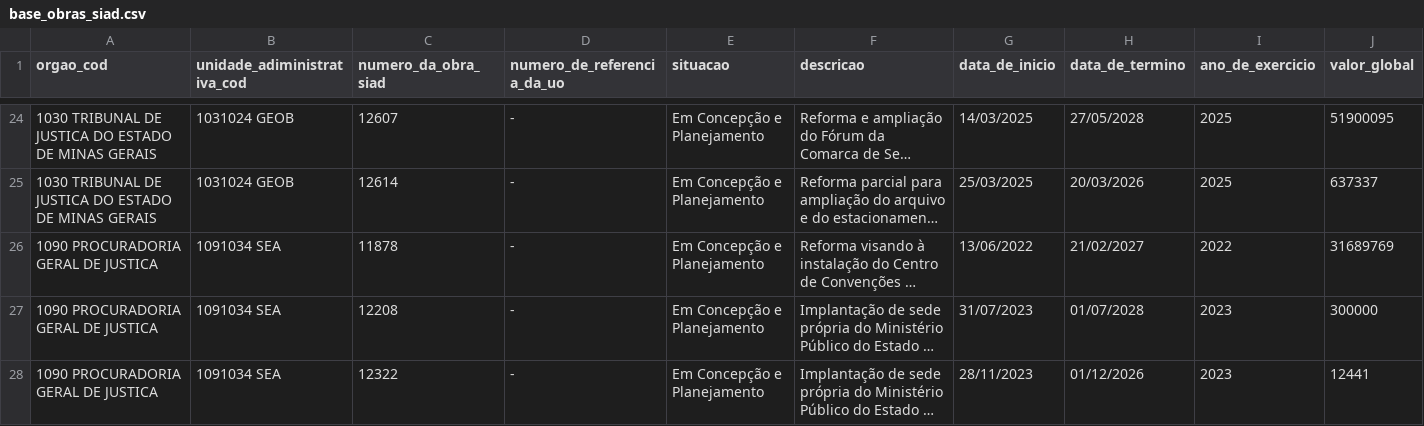
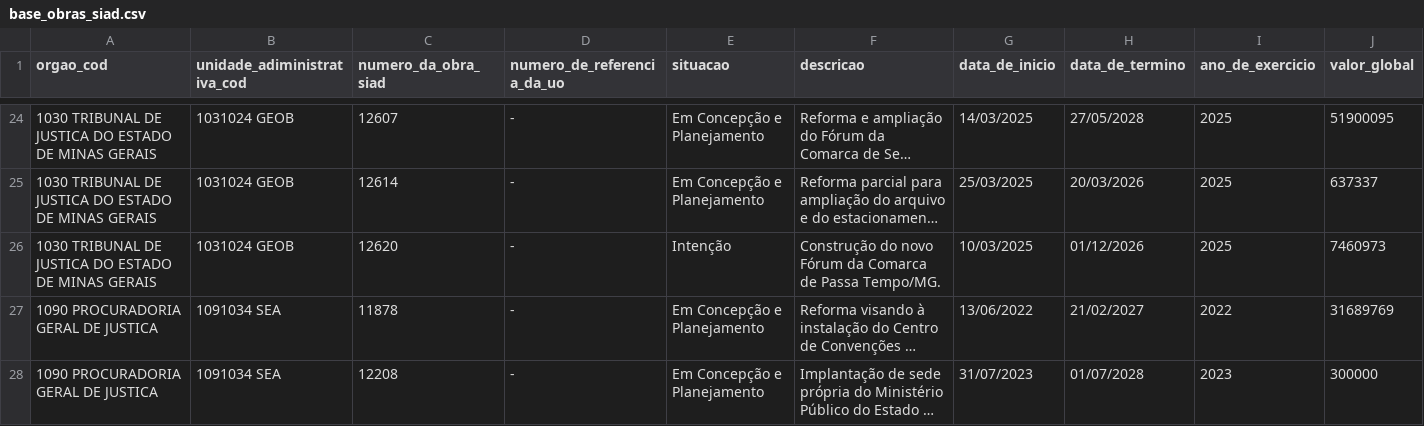
Before and after one commit to splor-mg/dados-sisor-2026, a CSV file: data/base_obras_siad.csv, drawn as a sheet; only a part is shown, gaps mark what is left out; the shorter side is filled out with more unchanged rows; long unchanged cells end in …; the diff covers the shown part only; the diff names each change by its address in the sheet, - before the commit and + after, or states it on an @@ line.

```diff
--- a/data/base_obras_siad.csv
+++ b/data/base_obras_siad.csv
+row 26: 1030 TRIBUNAL DE JUSTICA DO ESTADO DE MINAS GERAIS | 1031024 GEOB | 12620 | - | Intenção | Construção do novo Fórum da Comarca de Passa Tempo/MG. | 10/03/2025 | 01/12/2026 | 2025 | 7460973
```
Also changed, not shown: 3 edited cells elsewhere in this file, data/base_orcam_receita_fiscal.csv, data/base_unidades_orcamentaria_versoes.csv, 4 other files.
